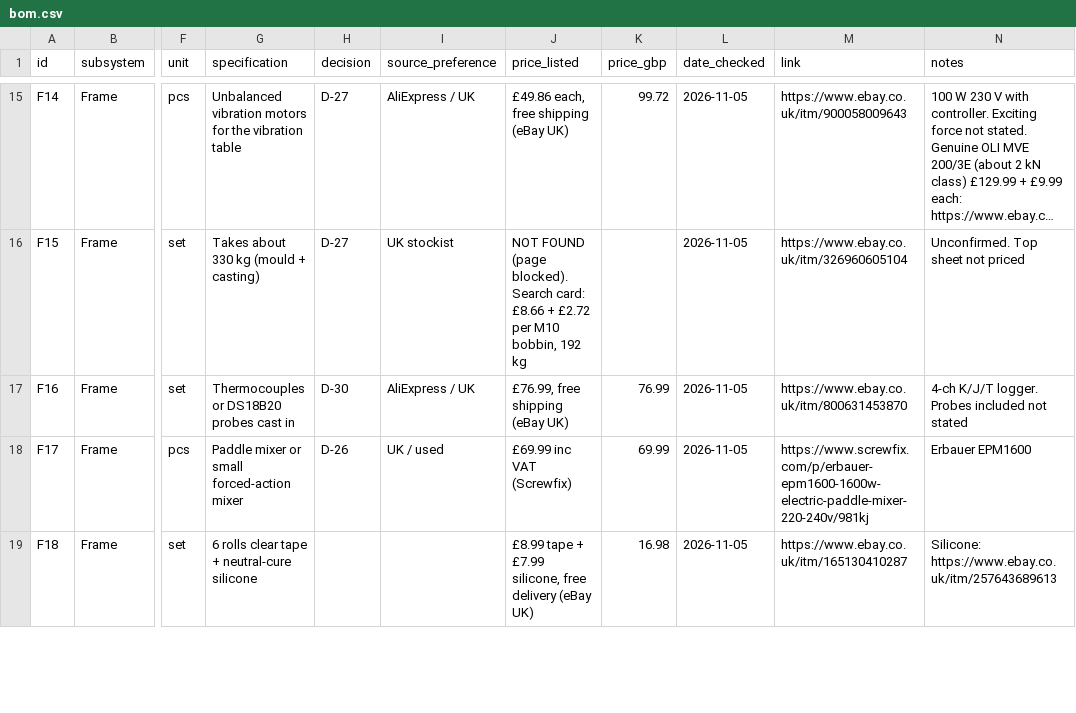
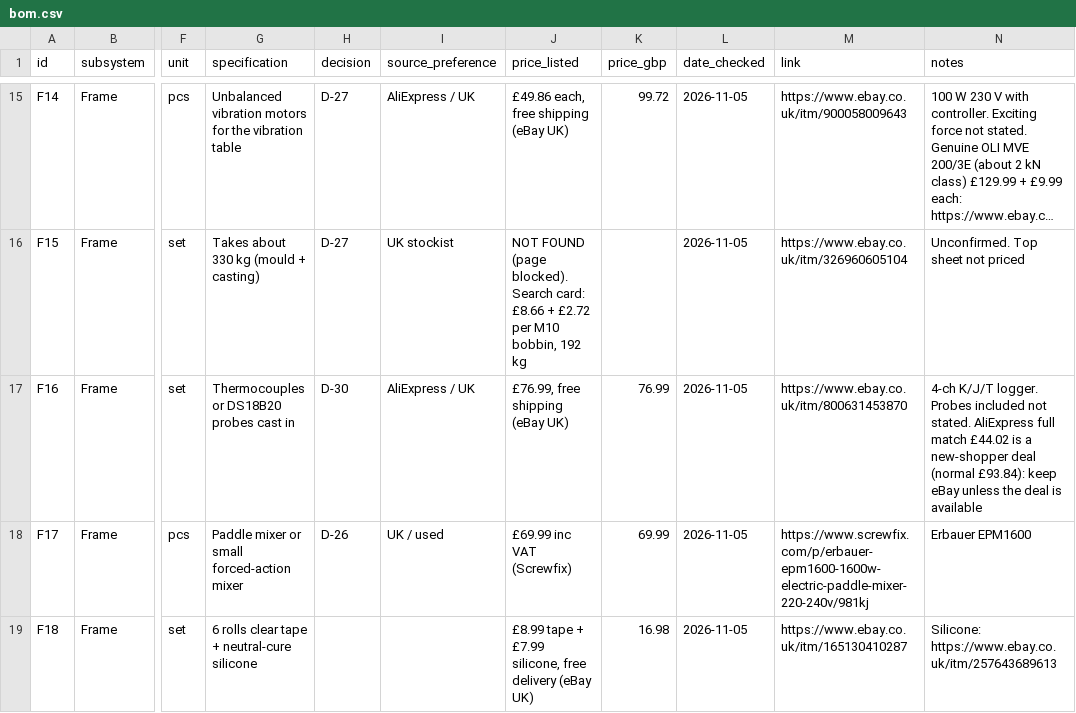
Before and after one commit to yousef-chitani/Type_0_CNC, a CSV file: docs/bom.csv, drawn as a sheet; only a part is shown, gaps mark what is left out; long unchanged cells end in …; the diff covers the shown part only; the diff names each change by its address in the sheet, - before the commit and + after, or states it on an @@ line.

```diff
--- a/docs/bom.csv
+++ b/docs/bom.csv
-N17 (notes): …included not stated
+N17 (notes): …included not stated. AliExpress full match £44.02 is a new-shopper deal (normal £93.84): keep eBay unless the deal is available
```
Also changed, not shown: 6 edited cells elsewhere in this file, 1 other file.
